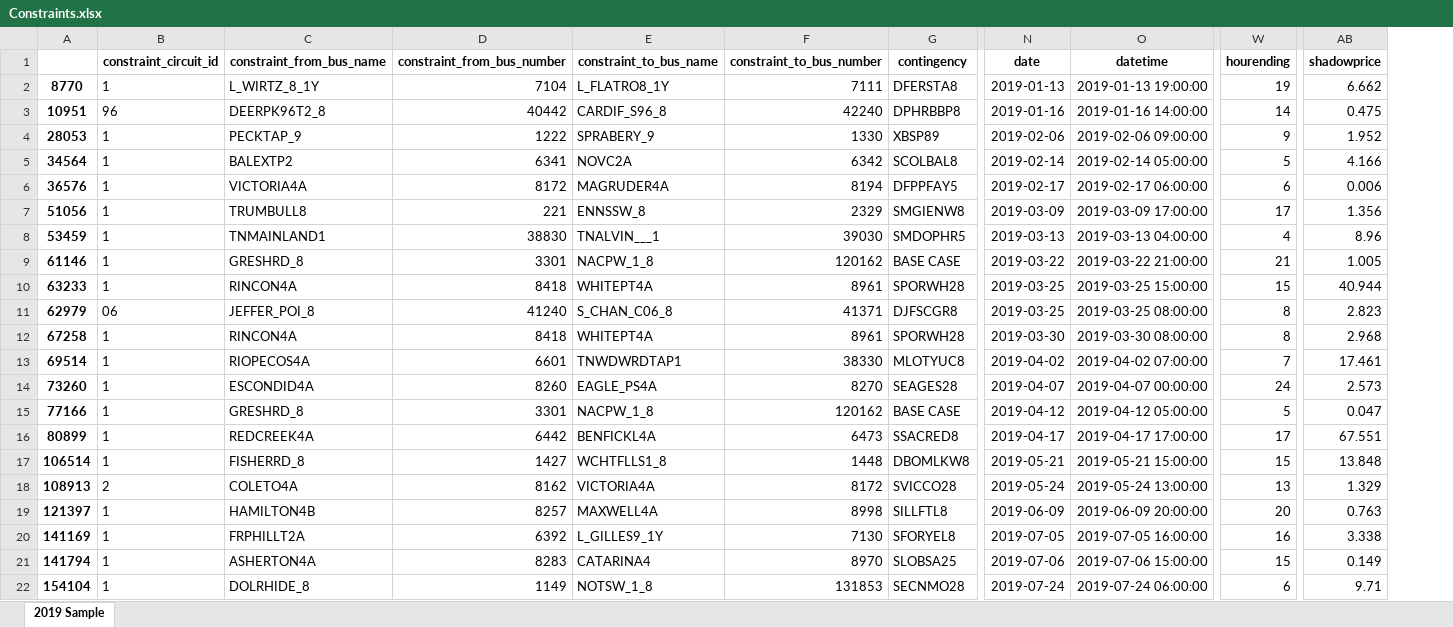
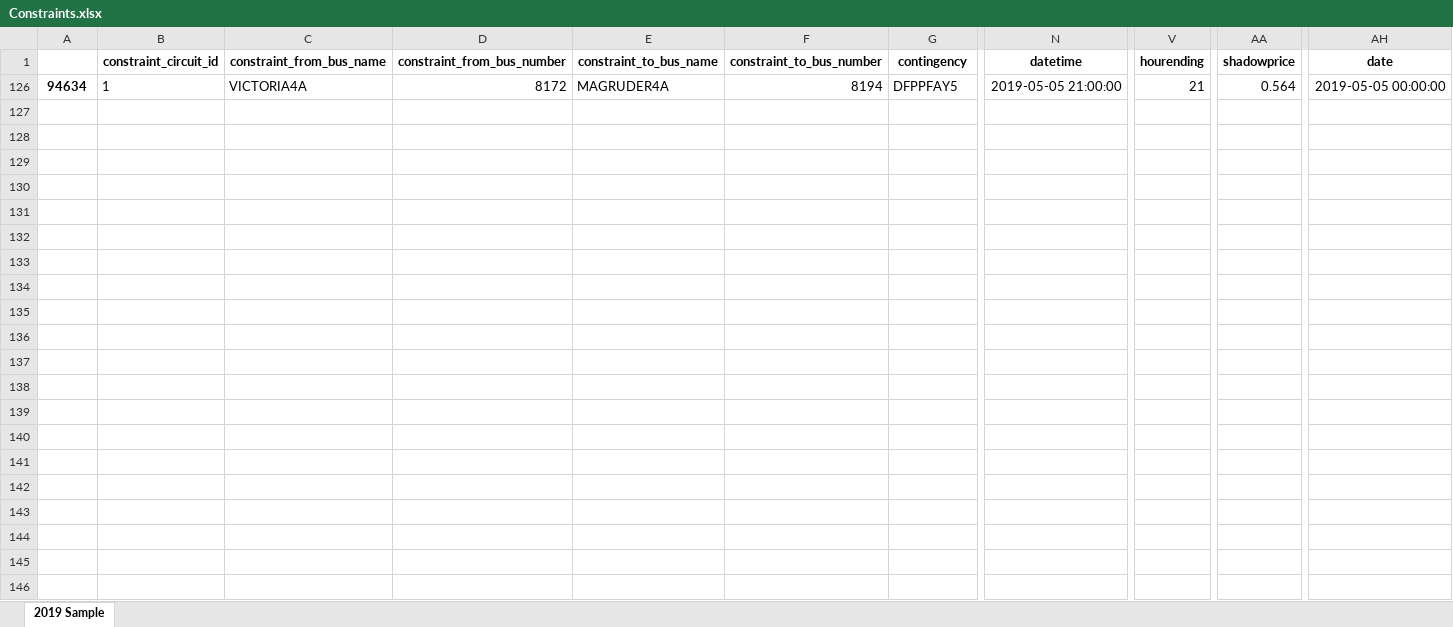
Before and after one commit to AnubhaBarve/Constraint-Project, an Excel workbook: Data/Trial Data/Constraints.xlsx, sheet 2019 Sample, drawn as a sheet; only a part is shown, gaps mark what is left out; values as stored, in another font and other column widths than the file's, no borders; removed rows and columns are numbered as before the commit, all else as after; rows hold the shown columns only; the diff names each change by its address in the sheet, - before the commit and + after, or states it on an @@ line.

```diff
--- a/Data/Trial Data/Constraints.xlsx (sheet 2019 Sample)
+++ b/Data/Trial Data/Constraints.xlsx (sheet 2019 Sample)
-column N (date), row 6: 2019-02-17
+column AH (date), row 126: 2019-05-05 00:00:00
-row 2: 8770 | 1 | L_WIRTZ_8_1Y | 7104 | L_FLATRO8_1Y | 7111 | DFERSTA8 | 2019-01-13 | 2019-01-13 19:00:00 | 19 | 6.662
-row 3: 10951 | 96 | DEERPK96T2_8 | 40442 | CARDIF_S96_8 | 42240 | DPHRBBP8 | 2019-01-16 | 2019-01-16 14:00:00 | 14 | 0.475
-row 4: 28053 | 1 | PECKTAP_9 | 1222 | SPRABERY_9 | 1330 | XBSP89 | 2019-02-06 | 2019-02-06 09:00:00 | 9 | 1.952
-row 5: 34564 | 1 | BALEXTP2 | 6341 | NOVC2A | 6342 | SCOLBAL8 | 2019-02-14 | 2019-02-14 05:00:00 | 5 | 4.166
-A126: 36576
+A126: 94634
-N126 (datetime): 2019-02-17 06:00:00
+N126 (datetime): 2019-05-05 21:00:00
-V126 (hourending): 6
+V126 (hourending): 21
-AA126 (shadowprice): 0.006
+AA126 (shadowprice): 0.564
-row 7: 51056 | 1 | TRUMBULL8 | 221 | ENNSSW_8 | 2329 | SMGIENW8 | 2019-03-09 | 2019-03-09 17:00:00 | 17 | 1.356
-row 8: 53459 | 1 | TNMAINLAND1 | 38830 | TNALVIN___1 | 39030 | SMDOPHR5 | 2019-03-13 | 2019-03-13 04:00:00 | 4 | 8.96
-row 9: 61146 | 1 | GRESHRD_8 | 3301 | NACPW_1_8 | 120162 | BASE CASE | 2019-03-22 | 2019-03-22 21:00:00 | 21 | 1.005
-row 10: 63233 | 1 | RINCON4A | 8418 | WHITEPT4A | 8961 | SPORWH28 | 2019-03-25 | 2019-03-25 15:00:00 | 15 | 40.944
-row 11: 62979 | 06 | JEFFER_POI_8 | 41240 | S_CHAN_C06_8 | 41371 | DJFSCGR8 | 2019-03-25 | 2019-03-25 08:00:00 | 8 | 2.823
-row 12: 67258 | 1 | RINCON4A | 8418 | WHITEPT4A | 8961 | SPORWH28 | 2019-03-30 | 2019-03-30 08:00:00 | 8 | 2.968
-row 13: 69514 | 1 | RIOPECOS4A | 6601 | TNWDWRDTAP1 | 38330 | MLOTYUC8 | 2019-04-02 | 2019-04-02 07:00:00 | 7 | 17.461
-row 14: 73260 | 1 | ESCONDID4A | 8260 | EAGLE_PS4A | 8270 | SEAGES28 | 2019-04-07 | 2019-04-07 00:00:00 | 24 | 2.573
-row 15: 77166 | 1 | GRESHRD_8 | 3301 | NACPW_1_8 | 120162 | BASE CASE | 2019-04-12 | 2019-04-12 05:00:00 | 5 | 0.047
-row 16: 80899 | 1 | REDCREEK4A | 6442 | BENFICKL4A | 6473 | SSACRED8 | 2019-04-17 | 2019-04-17 17:00:00 | 17 | 67.551
-row 17: 106514 | 1 | FISHERRD_8 | 1427 | WCHTFLLS1_8 | 1448 | DBOMLKW8 | 2019-05-21 | 2019-05-21 15:00:00 | 15 | 13.848
-row 18: 108913 | 2 | COLETO4A | 8162 | VICTORIA4A | 8172 | SVICCO28 | 2019-05-24 | 2019-05-24 13:00:00 | 13 | 1.329
-row 19: 121397 | 1 | HAMILTON4B | 8257 | MAXWELL4A | 8998 | SILLFTL8 | 2019-06-09 | 2019-06-09 20:00:00 | 20 | 0.763
-row 20: 141169 | 1 | FRPHILLT2A | 6392 | L_GILLES9_1Y | 7130 | SFORYEL8 | 2019-07-05 | 2019-07-05 16:00:00 | 16 | 3.338
-row 21: 141794 | 1 | ASHERTON4A | 8283 | CATARINA4 | 8970 | SLOBSA25 | 2019-07-06 | 2019-07-06 15:00:00 | 15 | 0.149
-row 22: 154104 | 1 | DOLRHIDE_8 | 1149 | NOTSW_1_8 | 131853 | SECNMO28 | 2019-07-24 | 2019-07-24 06:00:00 | 6 | 9.71
```
Also changed, not shown: hidden cells, Data/Trial Data/Outages.xlsx, Data/Trial Data/PowerWorldFormat.xlsx, 14 other files.
